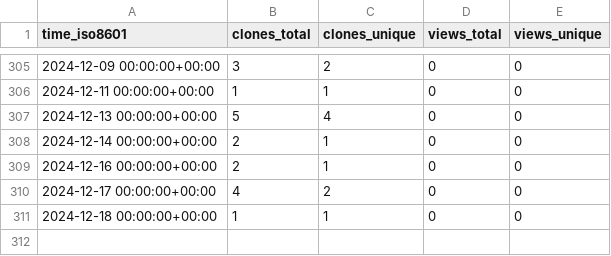
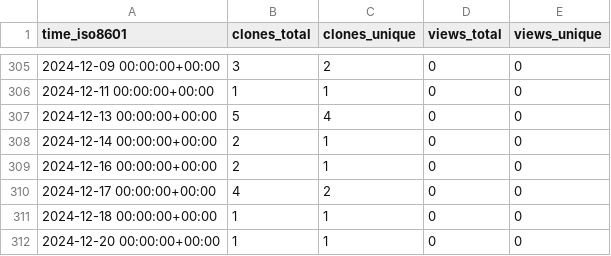
Before and after one commit to stablecaps/demo_terraform_and_serverless, a CSV file: stablecaps/terraform_and_serverless_demo/ghrs-data/views_clones_aggregate.csv, drawn as a sheet; only a part is shown, gaps mark what is left out.

```diff
--- a/stablecaps/terraform_and_serverless_demo/ghrs-data/views_clones_aggregate.csv
+++ b/stablecaps/terraform_and_serverless_demo/ghrs-data/views_clones_aggregate.csv
@@ -311 +311,2 @@ time_iso8601,clones_total,clones_unique,views_total,views_unique
 2024-12-18 00:00:00+00:00,1,1,0,0
+2024-12-20 00:00:00+00:00,1,1,0,0
```
Also changed, not shown: 1 other file.
